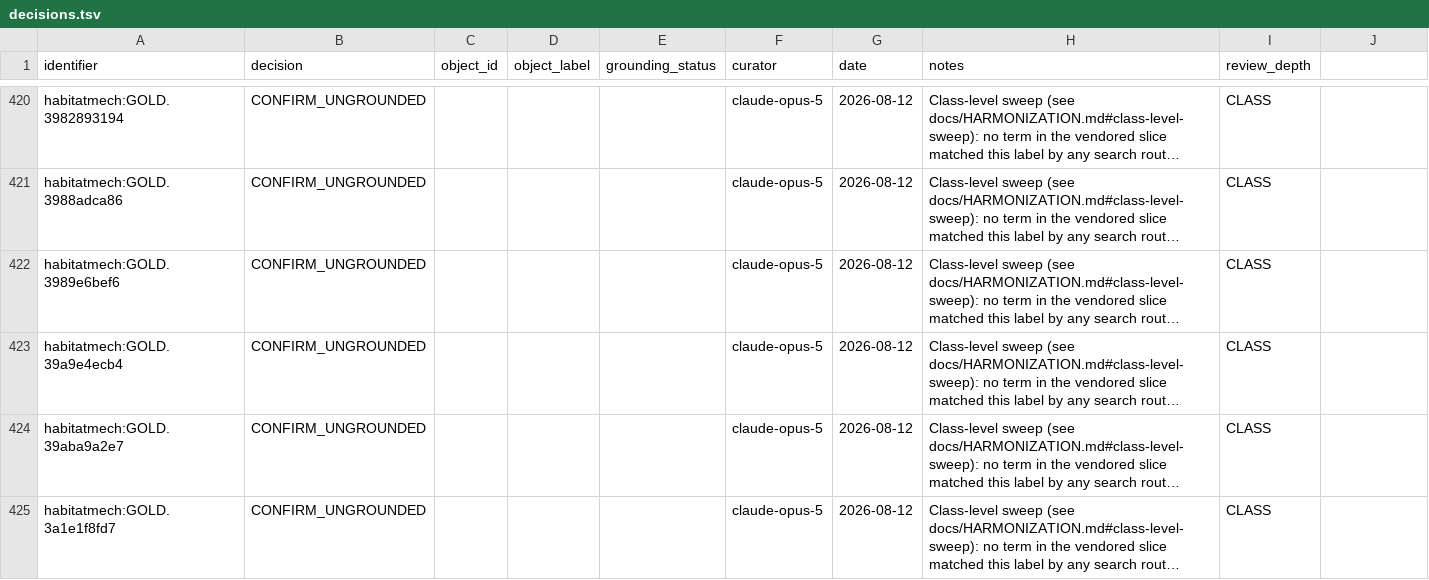
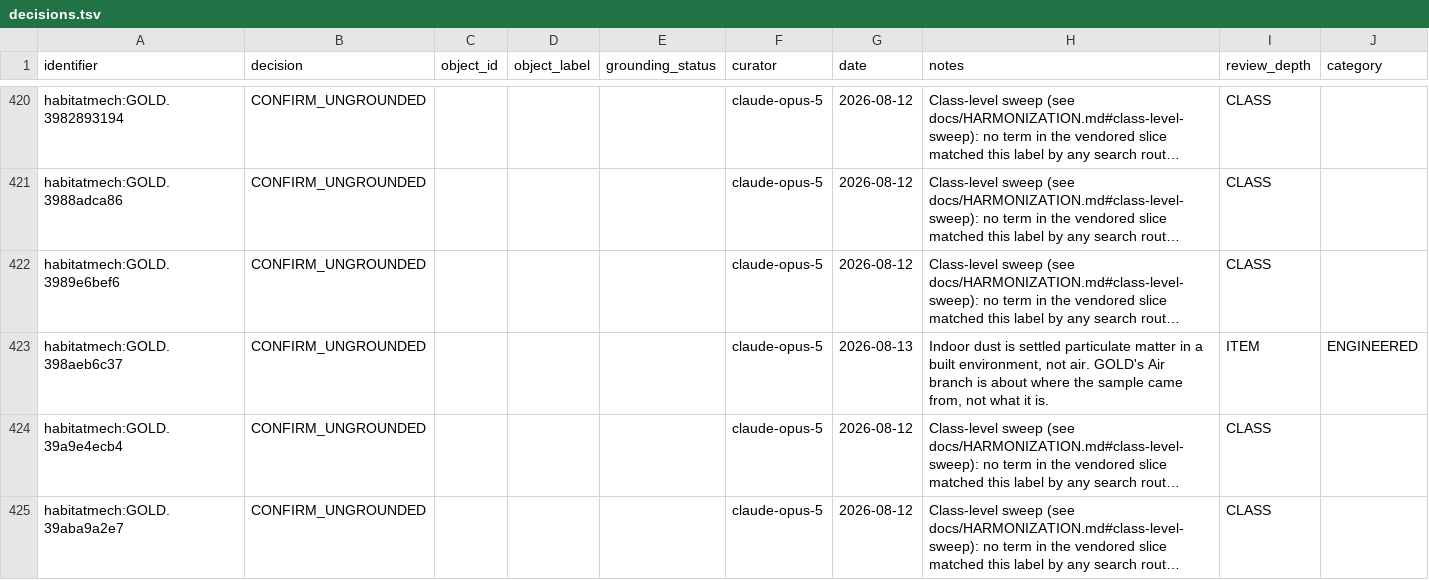
Before and after one commit to CultureBotAI/HabitatMech, a TSV file: curation/decisions.tsv, drawn as a sheet; only a part is shown, gaps mark what is left out; the shorter side is filled out with more unchanged rows; long unchanged cells end in …; the diff covers the shown part only; the diff names each change by its address in the sheet, - before the commit and + after, or states it on an @@ line.

Commit message:
Verify upstream mapping labels, and fix the AIR category (#39)
Reported: the AIR category page has terms that do not belong. Two separate
defects — grounding is independent of category membership.

GROUNDING. "Indoor Air" was grounded to ENVO:01000855 and shown as "area of
mixed forest"; "Outdoor Air" to ENVO:01000829, "water vapour saturated air".
Both came from kg-microbe's isolation-source table, which names a target id AND
the label it believes that id has — and for 14 of its 246 checkable rows those
disagree. Six are a different concept entirely, including Nectar -> cadmium
sulfate and Mushroom -> ginkgo tree.

Curation decisions have been label-verified since the decisions layer existed,
precisely so a plausible-looking wrong CURIE cannot reach a record. The upstream
table was trusted without the same check, so exactly that got through — and
propagated, because five more AIR records inherited the mis-grounded "Indoor
Air" as their parent. The seeder now applies the same verification to the
mapping table and drops a concept to ungrounded when the label disagrees;
7 groundings rejected. Indoor Air, Outdoor Air and Indoor have no term in the
vendored slice, so they are curated CONFIRM_UNGROUNDED and become term requests.

Reported upstream as Knowledge-Graph-Hub/kg-microbe#777, where the root cause is
that the validator's _row_is_trusted skips rows marked confidence:high or
semapv:ManualMappingCuration — which is what 10 of the 14 wrong rows are marked
as. This change is a workaround; the ids are still wrong upstream.

CATEGORY. GOLD's Air branch collects air SAMPLES, so a leaf naming where the air
was sampled ("Cattle barn") is still an air habitat; a leaf naming a different
material or object is not. Air scrubber, its Biofilm, and Dust are now
ENGINEERED. A blanket rule was measured and rejected: taking the category from
the matched term instead of GOLD's path would move 90 marine and lake sediments
out of AQUATIC. Category is a per-record curation override instead.

AIR: 10 records -> 7, all of them air. Category pages now show the source path,
because a record's label is only the last step of it.

117 tests, 3218 records validate, corpus reproduces exactly, site in step.

```diff
--- a/curation/decisions.tsv
+++ b/curation/decisions.tsv
-J1: (empty)
+J1: category
+row 423: habitatmech:GOLD.398aeb6c37 | CONFIRM_UNGROUNDED |  |  |  | claude-opus-5 | 2026-08-13 | Indoor dust is settled particulate matter in a built environment, not air. GOLD's Air branch is about where the sample came from, not what it is. | ITEM | ENGINEERED
```
Also changed, not shown: 4 added rows and 4 edited cells elsewhere in this file, data/habitats/PATHS.tsv, 47 other files.
